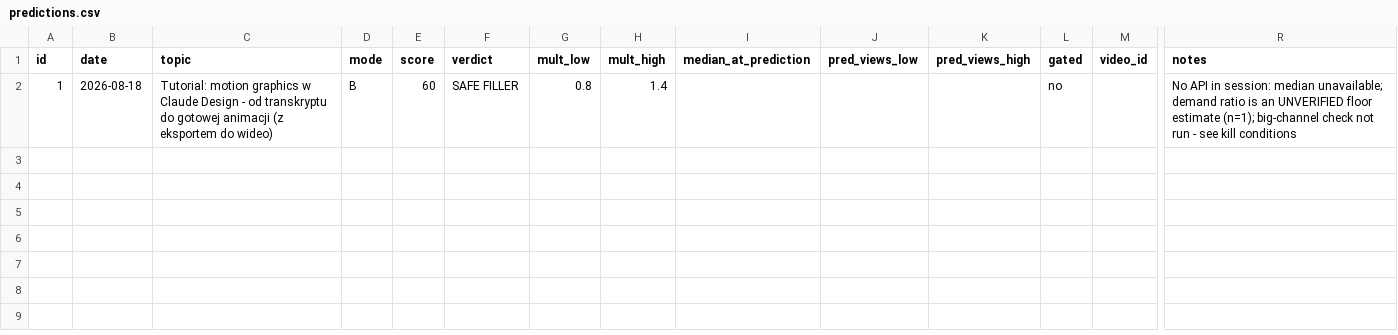
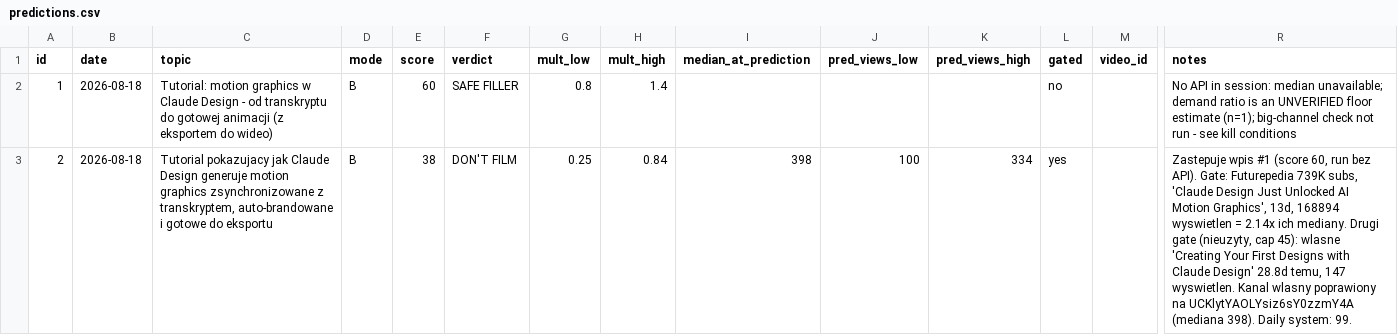
Before and after one commit to krystianwoj22/youtube-checker, a CSV file: data/predictions.csv, drawn as a sheet; only a part is shown, gaps mark what is left out; rows hold the shown columns only; the diff names each change by its address in the sheet, - before the commit and + after, or states it on an @@ line.

```diff
--- a/data/predictions.csv
+++ b/data/predictions.csv
+row 3: 2 | 2026-08-18 | Tutorial pokazujacy jak Claude Design generuje motion graphics zsynchronizowane z transkryptem, auto-brandowane i gotowe do eksportu | B | 38 | DON'T FILM | 0.25 | 0.84 | 398 | 100 | 334 | yes |  | Zastepuje wpis #1 (score 60, run bez API). Gate: Futurepedia 739K subs, 'Claude Design Just Unlocked AI Motion Graphics', 13d, 168894 wyswietlen = 2.14x ich mediany. Drugi gate (nieuzyty, cap 45): wlasne 'Creating Your First Designs with Claude Design' 28.8d temu, 147 wyswietlen. Kanal wlasny poprawiony na UCKlytYAOLYsiz6sY0zzmY4A (mediana 398). Daily system: 99.
```
Also changed, not shown: 1 other file.
